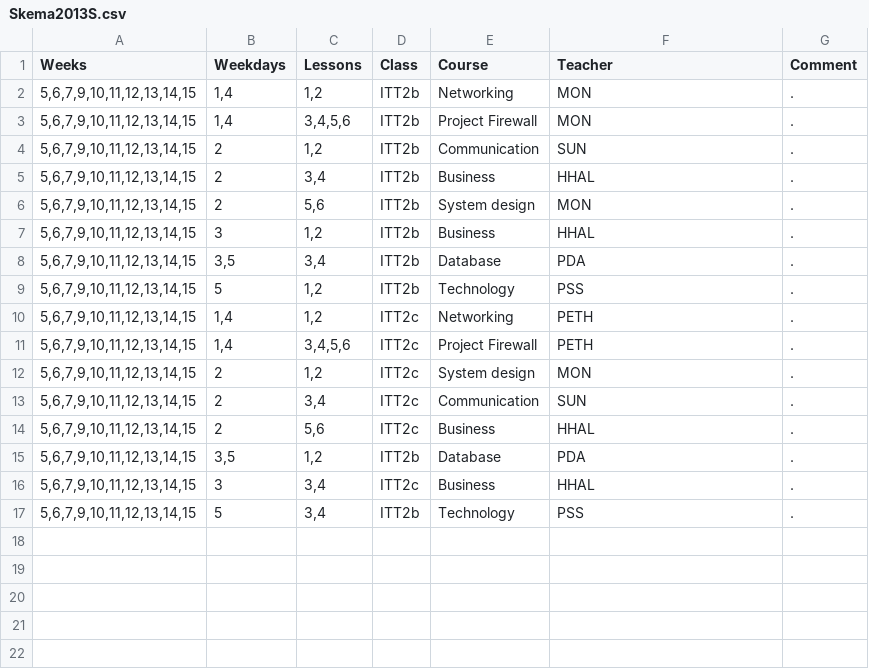
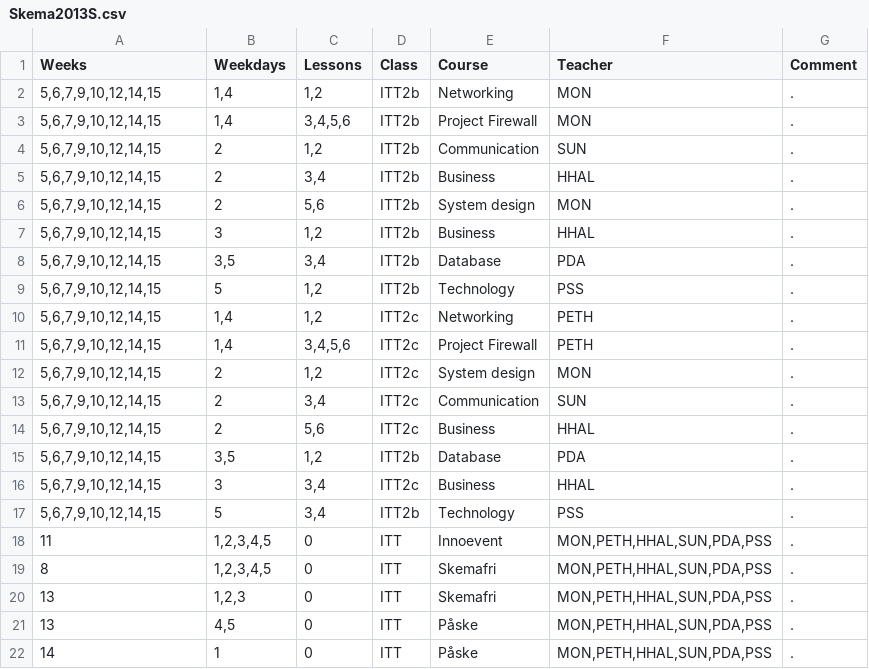
Before and after one commit to moozer/Plask, a CSV file: Plask/src/scripts/Skema2013S.csv, drawn as a sheet.

Commit message:
Generate sckema now handles comma separated list of teachers also updated data

```diff
--- a/Plask/src/scripts/Skema2013S.csv
+++ b/Plask/src/scripts/Skema2013S.csv
@@ -1,17 +1,22 @@
 Weeks	Weekdays	Lessons	Class	Course	Teacher	Comment
-5,6,7,9,10,11,12,13,14,15	1,4	1,2	ITT2b	Networking	MON	.
-5,6,7,9,10,11,12,13,14,15	1,4	3,4,5,6	ITT2b	Project Firewall	MON	.
-5,6,7,9,10,11,12,13,14,15	2	1,2	ITT2b	Communication	SUN	.
-5,6,7,9,10,11,12,13,14,15	2	3,4	ITT2b	Business	HHAL	.
-5,6,7,9,10,11,12,13,14,15	2	5,6	ITT2b	System design	MON	.
-5,6,7,9,10,11,12,13,14,15	3	1,2	ITT2b	Business	HHAL	.
-5,6,7,9,10,11,12,13,14,15	3,5	3,4	ITT2b	Database	PDA	.
-5,6,7,9,10,11,12,13,14,15	5	1,2	ITT2b	Technology	PSS	.
-5,6,7,9,10,11,12,13,14,15	1,4	1,2	ITT2c	Networking	PETH	.
-5,6,7,9,10,11,12,13,14,15	1,4	3,4,5,6	ITT2c	Project Firewall	PETH	.
-5,6,7,9,10,11,12,13,14,15	2	1,2	ITT2c	System design	MON	.
-5,6,7,9,10,11,12,13,14,15	2	3,4	ITT2c	Communication	SUN	.
-5,6,7,9,10,11,12,13,14,15	2	5,6	ITT2c	Business	HHAL	.
-5,6,7,9,10,11,12,13,14,15	3,5	1,2	ITT2b	Database	PDA	.
-5,6,7,9,10,11,12,13,14,15	3	3,4	ITT2c	Business	HHAL	.
-5,6,7,9,10,11,12,13,14,15	5	3,4	ITT2b	Technology	PSS	.
+5,6,7,9,10,12,14,15	1,4	1,2	ITT2b	Networking	MON	.
+5,6,7,9,10,12,14,15	1,4	3,4,5,6	ITT2b	Project Firewall	MON	.
+5,6,7,9,10,12,14,15	2	1,2	ITT2b	Communication	SUN	.
+5,6,7,9,10,12,14,15	2	3,4	ITT2b	Business	HHAL	.
+5,6,7,9,10,12,14,15	2	5,6	ITT2b	System design	MON	.
+5,6,7,9,10,12,14,15	3	1,2	ITT2b	Business	HHAL	.
+5,6,7,9,10,12,14,15	3,5	3,4	ITT2b	Database	PDA	.
+5,6,7,9,10,12,14,15	5	1,2	ITT2b	Technology	PSS	.
+5,6,7,9,10,12,14,15	1,4	1,2	ITT2c	Networking	PETH	.
+5,6,7,9,10,12,14,15	1,4	3,4,5,6	ITT2c	Project Firewall	PETH	.
+5,6,7,9,10,12,14,15	2	1,2	ITT2c	System design	MON	.
+5,6,7,9,10,12,14,15	2	3,4	ITT2c	Communication	SUN	.
+5,6,7,9,10,12,14,15	2	5,6	ITT2c	Business	HHAL	.
+5,6,7,9,10,12,14,15	3,5	1,2	ITT2b	Database	PDA	.
+5,6,7,9,10,12,14,15	3	3,4	ITT2c	Business	HHAL	.
+5,6,7,9,10,12,14,15	5	3,4	ITT2b	Technology	PSS	.
+11	1,2,3,4,5	0	ITT	Innoevent	MON,PETH,HHAL,SUN,PDA,PSS	.
+8	1,2,3,4,5	0	ITT	Skemafri	MON,PETH,HHAL,SUN,PDA,PSS	.
+13	1,2,3	0	ITT	Skemafri	MON,PETH,HHAL,SUN,PDA,PSS	.
+13	4,5	0	ITT	Påske	MON,PETH,HHAL,SUN,PDA,PSS	.
+14	1	0	ITT	Påske	MON,PETH,HHAL,SUN,PDA,PSS	.
```
Also changed, not shown: 3 other files.
